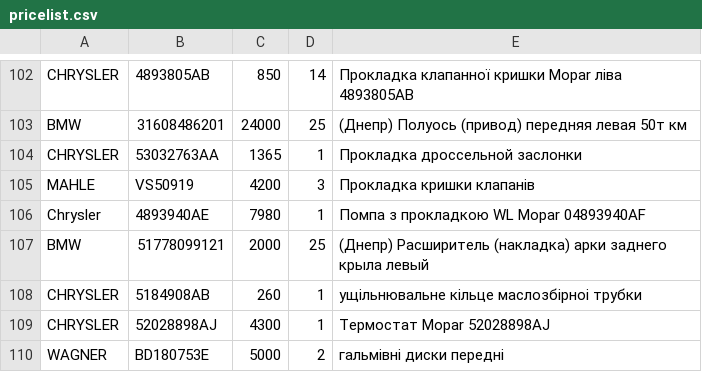
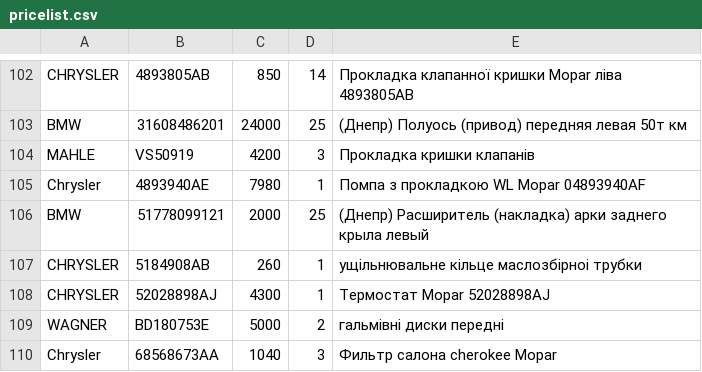
Before and after one commit to xvalikan/avtopro-pricelist, a CSV file: pricelist.csv, drawn as a sheet; only a part is shown, gaps mark what is left out; the shorter side is filled out with more unchanged rows; the diff names each change by its address in the sheet, - before the commit and + after, or states it on an @@ line.

```diff
--- a/pricelist.csv
+++ b/pricelist.csv
-row 104: CHRYSLER | 53032763AA | 1365 | 1 | Прокладка дроссельной заслонки
```
